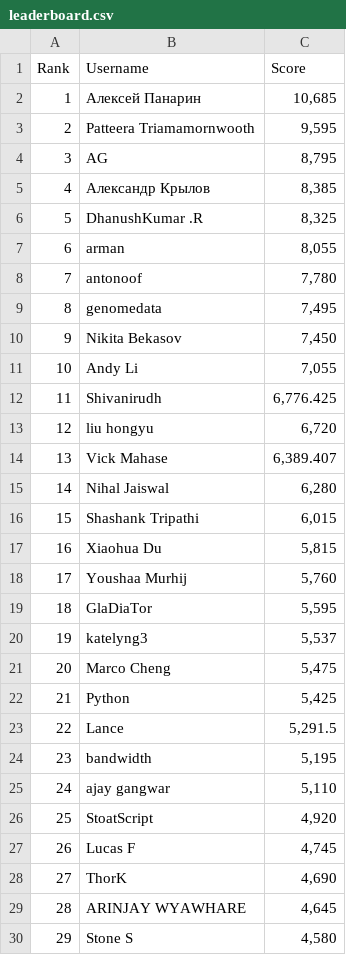
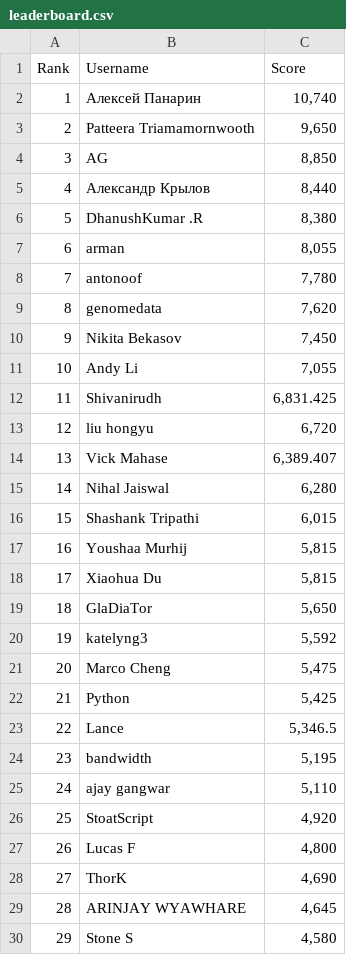
Before and after one commit to silvermete0r/deepml-top, a CSV file: leaderboard.csv, drawn as a sheet; only a part is shown; removed rows and columns are numbered as before the commit, all else as after; the diff covers the shown part only; the diff names each change by its address in the sheet, - before the commit and + after, or states it on an @@ line.

```diff
--- a/leaderboard.csv
+++ b/leaderboard.csv
-C2 (Score): 10,685
+C2 (Score): 10,740
-C3 (Score): 9,595
+C3 (Score): 9,650
-C4 (Score): 8,795
+C4 (Score): 8,850
-C5 (Score): 8,385
+C5 (Score): 8,440
-C6 (Score): 8,325
+C6 (Score): 8,380
-C9 (Score): 7,495
+C9 (Score): 7,620
-C12 (Score): 6,776.425
+C12 (Score): 6,831.425
+row 17: 16 | Youshaa Murhij | 5,815
@@ column A (Rank) renumbered between rows 18 and 101 @@
-row 18: 17 | Youshaa Murhij | 5,760
-C19 (Score): 5,595
+C19 (Score): 5,650
-C20 (Score): 5,537
+C20 (Score): 5,592
-C23 (Score): 5,291.5
+C23 (Score): 5,346.5
-C27 (Score): 4,745
+C27 (Score): 4,800
```
Also changed, not shown: 5 added rows, 5 removed rows and 5 edited cells elsewhere in this file, 2 other files.
